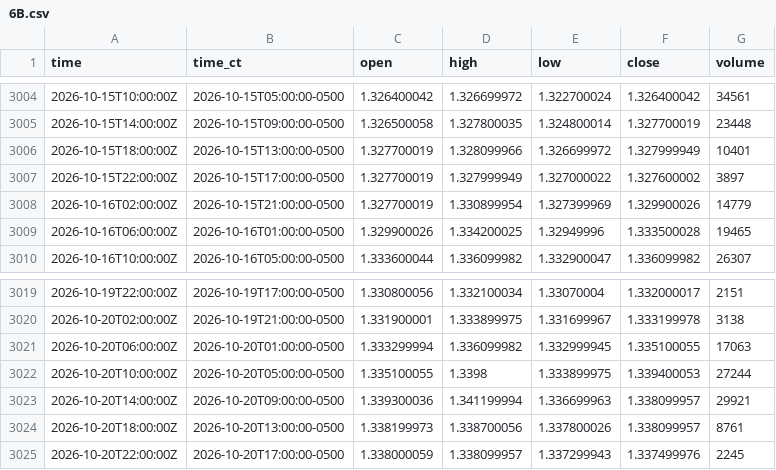
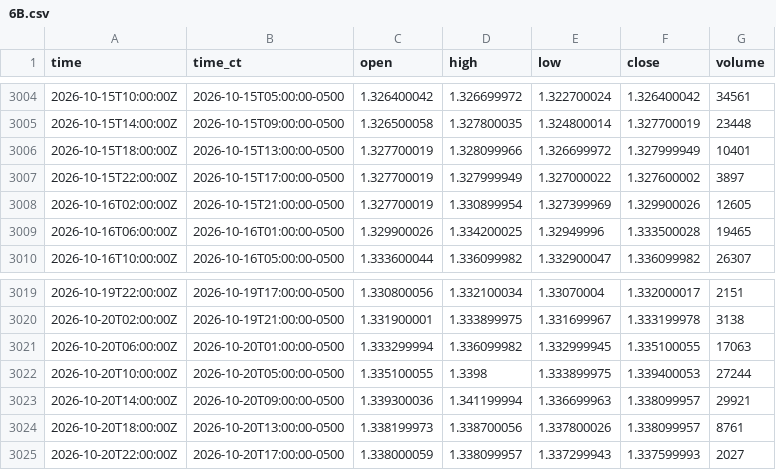
Before and after one commit to HAM-X/whs-data, a CSV file: data/bars/4h/6B.csv, drawn as a sheet; only a part is shown, gaps mark what is left out.

```diff
--- a/data/bars/4h/6B.csv
+++ b/data/bars/4h/6B.csv
@@ -3007,3 +3007,3 @@ time,time_ct,open,high,low,close,volume
 2026-10-15T22:00:00Z,2026-10-15T17:00:00-0500,1.327700019,1.327999949,1.327000022,1.327600002,3897
-2026-10-16T02:00:00Z,2026-10-15T21:00:00-0500,1.327700019,1.330899954,1.327399969,1.329900026,14779
+2026-10-16T02:00:00Z,2026-10-15T21:00:00-0500,1.327700019,1.330899954,1.327399969,1.329900026,12605
 2026-10-16T06:00:00Z,2026-10-16T01:00:00-0500,1.329900026,1.334200025,1.32949996,1.333500028,19465
@@ -3024,2 +3024,2 @@ time,time_ct,open,high,low,close,volume
 2026-10-20T18:00:00Z,2026-10-20T13:00:00-0500,1.338199973,1.338700056,1.337800026,1.338099957,8761
-2026-10-20T22:00:00Z,2026-10-20T17:00:00-0500,1.338000059,1.338099957,1.337299943,1.337499976,2245
+2026-10-20T22:00:00Z,2026-10-20T17:00:00-0500,1.338000059,1.338099957,1.337299943,1.337599993,2027
```
Also changed, not shown: data/bars/4h/6A.csv, data/bars/4h/6C.csv, 28 other files.
